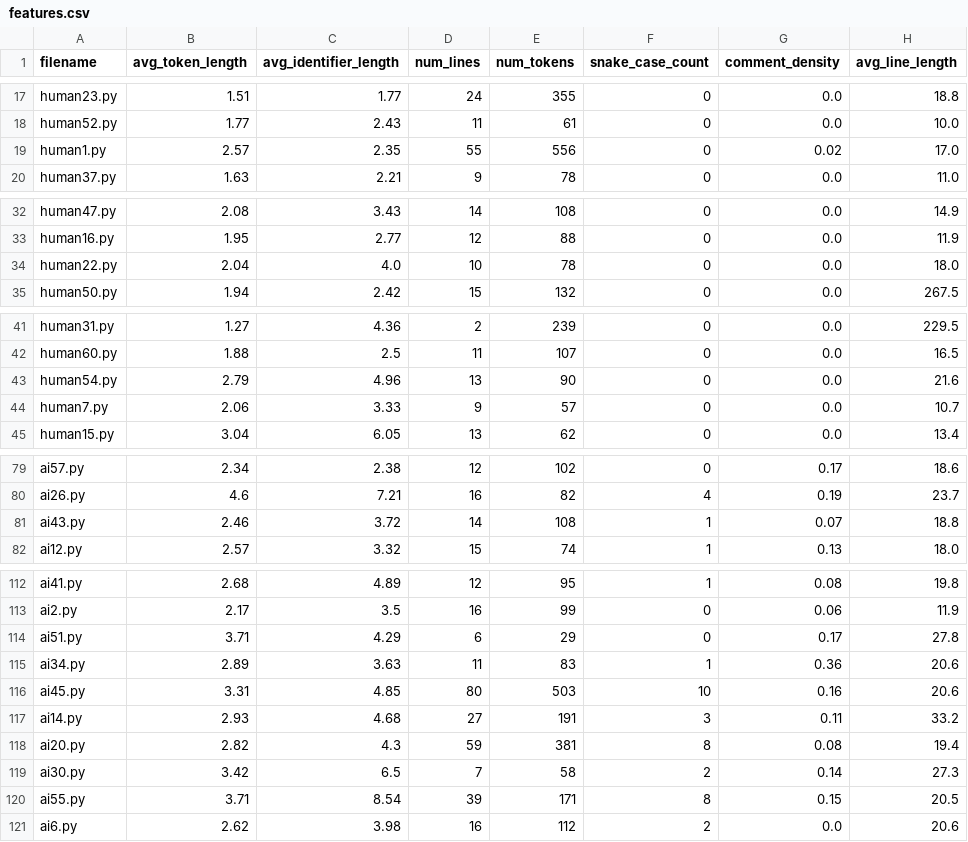
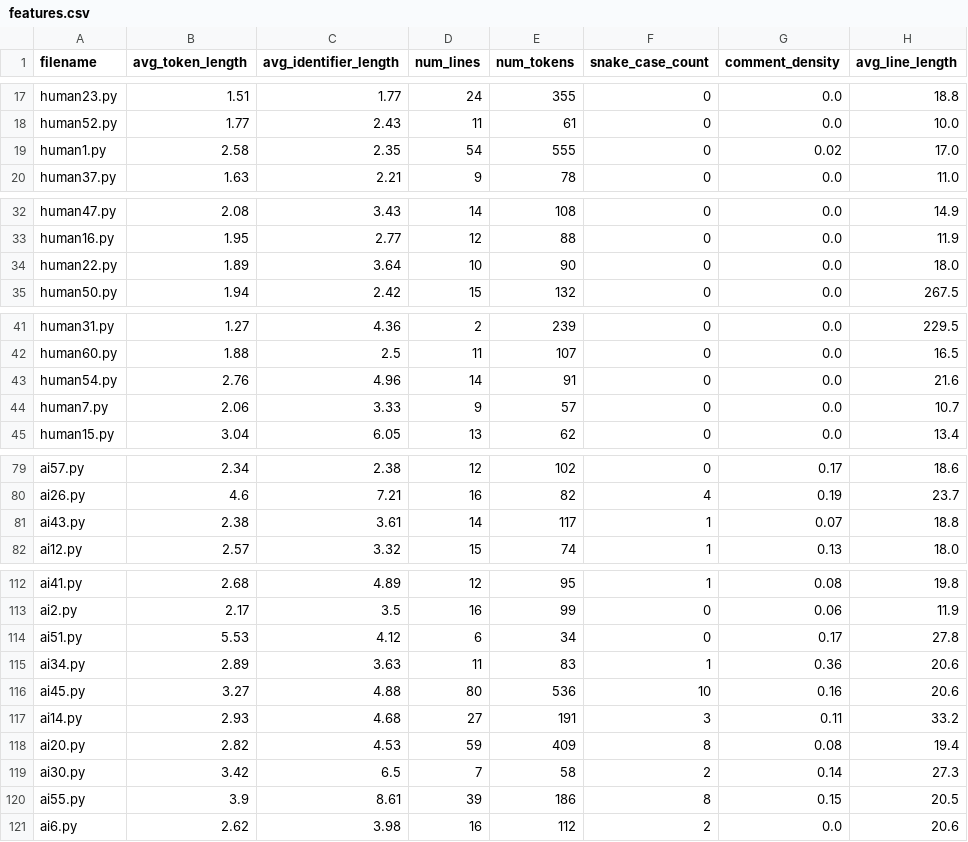
Before and after one commit to NatalieWongg/GirlsInCodeWebsite, a CSV file: features.csv, drawn as a sheet; only a part is shown, gaps mark what is left out; the diff names each change by its address in the sheet, - before the commit and + after, or states it on an @@ line.

```diff
--- a/features.csv
+++ b/features.csv
-B19 (avg_token_length): 2.57
+B19 (avg_token_length): 2.58
-D19 (num_lines): 55
+D19 (num_lines): 54
-E19 (num_tokens): 556
+E19 (num_tokens): 555
-B34 (avg_token_length): 2.04
+B34 (avg_token_length): 1.89
-C34 (avg_identifier_length): 4.0
+C34 (avg_identifier_length): 3.64
-E34 (num_tokens): 78
+E34 (num_tokens): 90
-B43 (avg_token_length): 2.79
+B43 (avg_token_length): 2.76
-D43 (num_lines): 13
+D43 (num_lines): 14
-E43 (num_tokens): 90
+E43 (num_tokens): 91
-B81 (avg_token_length): 2.46
+B81 (avg_token_length): 2.38
-C81 (avg_identifier_length): 3.72
+C81 (avg_identifier_length): 3.61
-E81 (num_tokens): 108
+E81 (num_tokens): 117
-B114 (avg_token_length): 3.71
+B114 (avg_token_length): 5.53
-C114 (avg_identifier_length): 4.29
+C114 (avg_identifier_length): 4.12
-E114 (num_tokens): 29
+E114 (num_tokens): 34
-B116 (avg_token_length): 3.31
+B116 (avg_token_length): 3.27
-C116 (avg_identifier_length): 4.85
+C116 (avg_identifier_length): 4.88
-E116 (num_tokens): 503
+E116 (num_tokens): 536
-C118 (avg_identifier_length): 4.3
+C118 (avg_identifier_length): 4.53
-E118 (num_tokens): 381
+E118 (num_tokens): 409
-B120 (avg_token_length): 3.71
+B120 (avg_token_length): 3.9
-C120 (avg_identifier_length): 8.54
+C120 (avg_identifier_length): 8.61
-E120 (num_tokens): 171
+E120 (num_tokens): 186
```
Also changed, not shown: sorted_file.csv, 1 other file.
